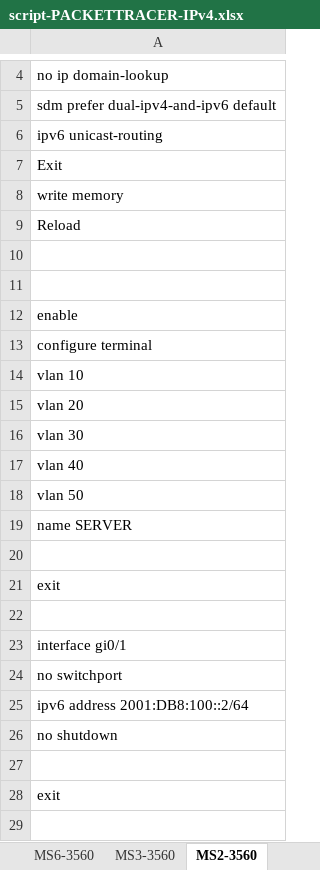
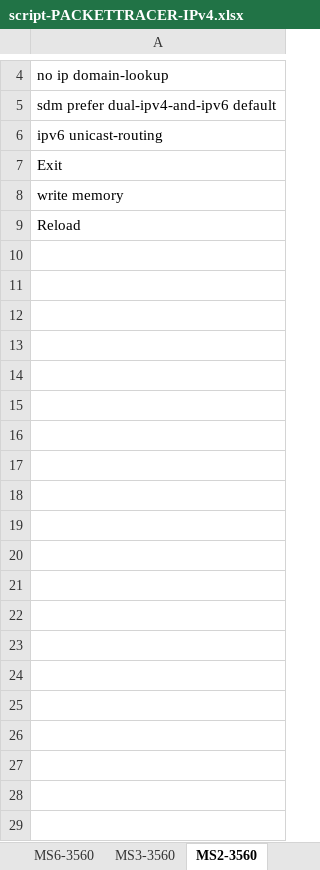
Before and after one commit to Advanced-Diploma-of-IT-Tel-Network-Eng/Assessments, an Excel workbook: 2026-T1/T1B2-ICTNWK612-Plan-manage-troubleshooting-advance/2-tasks/script-PACKETTRACER-IPv4.xlsx, sheet MS2-3560, drawn as a sheet; only a part is shown, gaps mark what is left out; values as stored, in another font and other column widths than the file's, no borders; the diff covers the shown part only; the diff names each change by its address in the sheet, - before the commit and + after, or states it on an @@ line.

```diff
--- a/2026-T1/T1B2-ICTNWK612-Plan-manage-troubleshooting-advance/2-tasks/script-PACKETTRACER-IPv4.xlsx (sheet MS2-3560)
+++ b/2026-T1/T1B2-ICTNWK612-Plan-manage-troubleshooting-advance/2-tasks/script-PACKETTRACER-IPv4.xlsx (sheet MS2-3560)
-row 10: (empty)
-row 11: (empty)
-row 12: enable
-row 13: configure terminal
-row 14: vlan 10
-row 15: vlan 20
-row 16: vlan 30
-row 17: vlan 40
-row 18: vlan 50
-row 19: name SERVER
-row 20: (empty)
-row 21: exit
-row 22: (empty)
-row 23: interface gi0/1
-row 24: no switchport
-row 25: ipv6 address 2001:DB8:100::2/64
-row 26: no shutdown
-row 27: (empty)
-row 28: exit
-row 29: (empty)
```
Also changed, not shown: 33 removed rows elsewhere in this sheet, sheet MS1-3650, sheet Firewall22, sheet MS0-3650, sheet MS7-3560, sheet MS4-3560, sheet MS6-3560, 2 more sheets, 1 other file.
